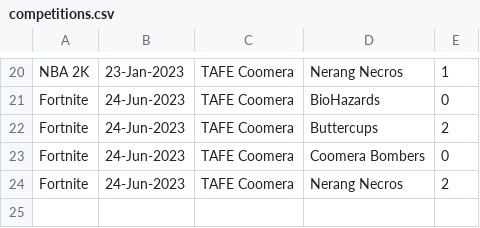
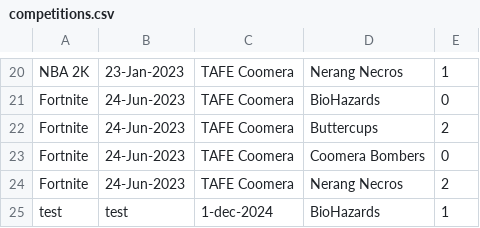
Before and after one commit to LanesTheDoctor/a, a CSV file: competitions.csv, drawn as a sheet; only a part is shown, gaps mark what is left out; the diff names each change by its address in the sheet, - before the commit and + after, or states it on an @@ line.

```diff
--- a/competitions.csv
+++ b/competitions.csv
+row 25: test | test | 1-dec-2024 | BioHazards | 1
```
Also changed, not shown: teams.csv, 1 other file.
